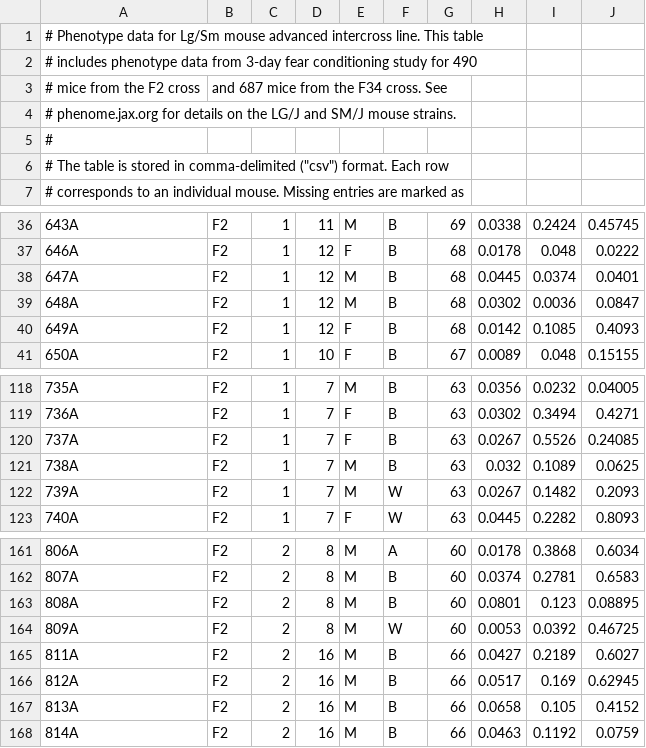
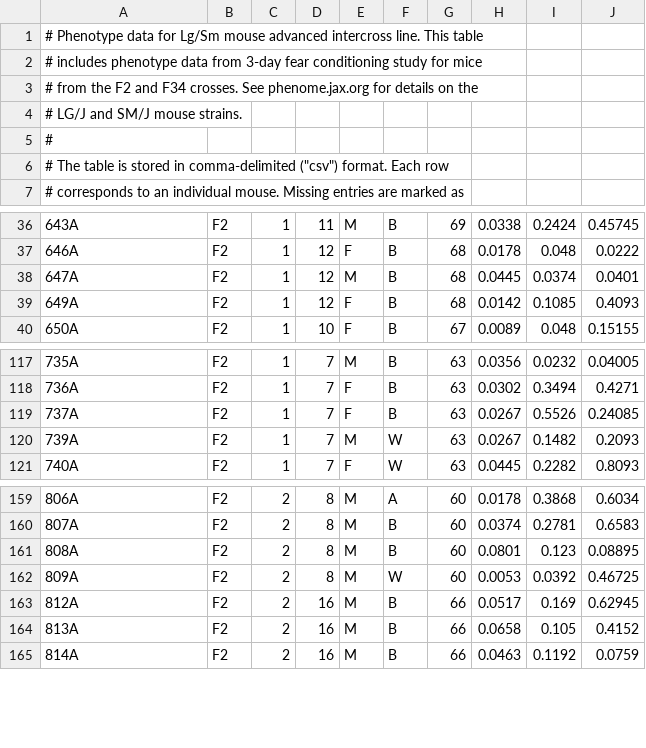
Before and after one commit to pcarbo/kyoto, a CSV file: data/pheno.csv, drawn as a sheet; only a part is shown, gaps mark what is left out; removed rows and columns are numbered as before the commit, all else as after; the diff names each change by its address in the sheet, - before the commit and + after, or states it on an @@ line.

Commit message:
Removed 3 samples from pheno.csv and geno.csv.

```diff
--- a/data/pheno.csv
+++ b/data/pheno.csv
-A2: …study for 490
+A2: …study for mice
-row 3: # mice from the F2 cross | and 687 mice from the F34 cross. See
-A3: # phenome.jax.org for details on the LG/J and SM/J mouse strains.
+A3: # from the F2 and F34 crosses. See phenome.jax.org for details on the
+row 4: # LG/J and SM/J mouse strains.
-row 39: 648A | F2 | 1 | 12 | M | B | 68 | 0.0302 | 0.0036 | 0.0847
-row 121: 738A | F2 | 1 | 7 | M | B | 63 | 0.032 | 0.1089 | 0.0625
-row 165: 811A | F2 | 2 | 16 | M | B | 66 | 0.0427 | 0.2189 | 0.6027
```
Also changed, not shown: 2 other files.
